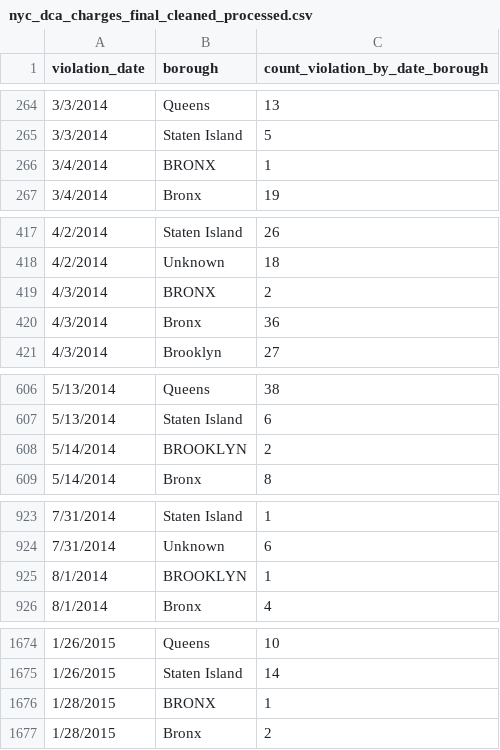
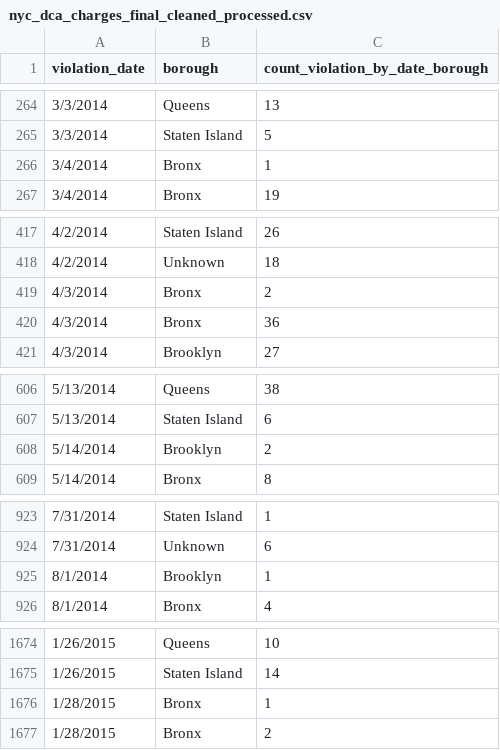
Before and after one commit to klp/Interactive-Data-Vis-Sp2021, a CSV file: data/nyc_dca_charges_final_cleaned_processed.csv, drawn as a sheet; only a part is shown, gaps mark what is left out; the diff covers the shown part only.

```diff
--- a/data/nyc_dca_charges_final_cleaned_processed.csv
+++ b/data/nyc_dca_charges_final_cleaned_processed.csv
@@ -265,3 +265,3 @@ violation_date,borough,count_violation_by_date_borough
 3/3/2014,Staten Island,5
-3/4/2014,BRONX,1
+3/4/2014,Bronx,1
 3/4/2014,Bronx,19
@@ -418,3 +418,3 @@ violation_date,borough,count_violation_by_date_borough
 4/2/2014,Unknown,18
-4/3/2014,BRONX,2
+4/3/2014,Bronx,2
 4/3/2014,Bronx,36
@@ -607,3 +607,3 @@ violation_date,borough,count_violation_by_date_borough
 5/13/2014,Staten Island,6
-5/14/2014,BROOKLYN,2
+5/14/2014,Brooklyn,2
 5/14/2014,Bronx,8
@@ -924,3 +924,3 @@ violation_date,borough,count_violation_by_date_borough
 7/31/2014,Unknown,6
-8/1/2014,BROOKLYN,1
+8/1/2014,Brooklyn,1
 8/1/2014,Bronx,4
@@ -1675,3 +1675,3 @@ violation_date,borough,count_violation_by_date_borough
 1/26/2015,Staten Island,14
-1/28/2015,BRONX,1
+1/28/2015,Bronx,1
 1/28/2015,Bronx,2
```
Also changed, not shown: 94 edited cells elsewhere in this file, 2 other files.
